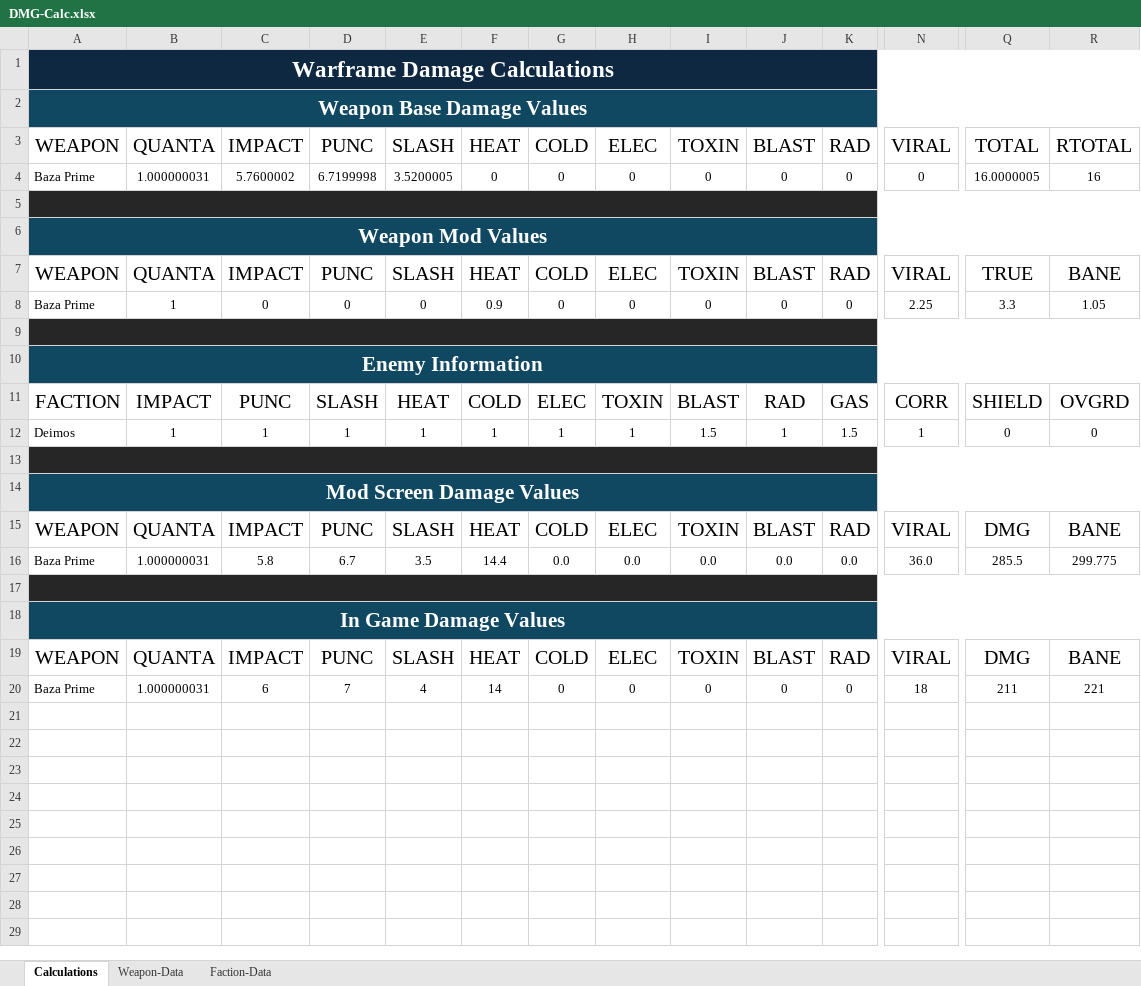
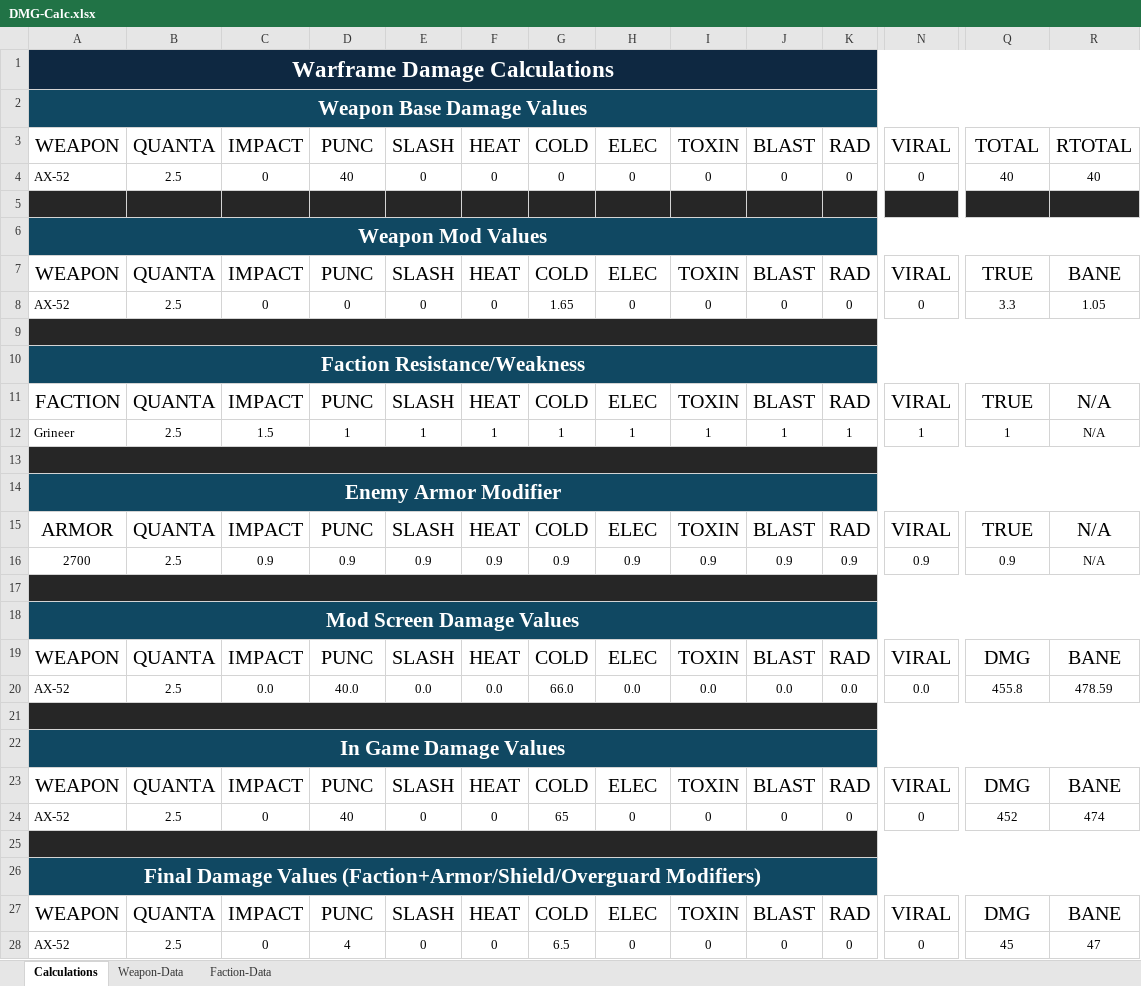
Before and after one commit to DeadxxSmile/WF-DataImporter, an Excel workbook: DamageCalcs/DMG-Calc.xlsx, sheet Calculations, drawn as a sheet; only a part is shown, gaps mark what is left out; values as stored, in another font and other column widths than the file's, no borders; table styles not drawn; removed rows and columns are numbered as before the commit, all else as after; rows hold the shown columns only; the diff covers the shown part only; the diff names each change by its address in the sheet, - before the commit and + after, or states it on an @@ line.

Commit message:
Update DMG-Calc.xlsx

```diff
--- a/DamageCalcs/DMG-Calc.xlsx (sheet Calculations)
+++ b/DamageCalcs/DMG-Calc.xlsx (sheet Calculations)
-A4: Baza Prime
+A4: AX-52
-B4: 1.000000031
+B4: 2.5
-C4: 5.7600002
+C4: 0
-D4: 6.7199998
+D4: 40
-E4: 3.5200005
+E4: 0
-Q4: 16.0000005
+Q4: 40
-R4: 16
+R4: 40
-A5:R5 merged
-A8: Baza Prime
+A8: AX-52
-B8: 1
+B8: 2.5
-F8: 0.9
+F8: 0
-G8: 0
+G8: 1.65
-N8: 2.25
+N8: 0
-A10: Enemy Information
+A10: Faction Resistance/Weakness
-row 11: FACTION | IMPACT | PUNC | SLASH | HEAT | COLD | ELEC | TOXIN | BLAST | RAD | GAS | CORR | SHIELD | OVGRD
+row 11: FACTION | QUANTA | IMPACT | PUNC | SLASH | HEAT | COLD | ELEC | TOXIN | BLAST | RAD | VIRAL | TRUE | N/A
+row 12: Grineer | 2.5 | 1.5 | 1 | 1 | 1 | 1 | 1 | 1 | 1 | 1 | 1 | 1 | N/A
-row 13: Deimos | 1 | 1 | 1 | 1 | 1 | 1 | 1 | 1.5 | 1 | 1.5 | 1 | 0 | 0
+row 13: (empty)
-A13:R13 fill: none
+A13:R13 fill: #262626
+A13:R13 merged
+row 14: Enemy Armor Modifier
+row 15: ARMOR | QUANTA | IMPACT | PUNC | SLASH | HEAT | COLD | ELEC | TOXIN | BLAST | RAD | VIRAL | TRUE | N/A
+row 16: 2700 | 2.5 | 0.9 | 0.9 | 0.9 | 0.9 | 0.9 | 0.9 | 0.9 | 0.9 | 0.9 | 0.9 | 0.9 | N/A
-row 16: Baza Prime | 1.000000031 | 5.8 | 6.7 | 3.5 | 14.4 | 0.0 | 0.0 | 0.0 | 0.0 | 0.0 | 36.0 | 285.5 | 299.775
+row 20: AX-52 | 2.5 | 0.0 | 40.0 | 0.0 | 0.0 | 66.0 | 0.0 | 0.0 | 0.0 | 0.0 | 0.0 | 455.8 | 478.59
+row 24: AX-52 | 2.5 | 0 | 40 | 0 | 0 | 65 | 0 | 0 | 0 | 0 | 0 | 452 | 474
-row 25: Baza Prime | 1.000000031 | 6 | 7 | 4 | 14 | 0 | 0 | 0 | 0 | 0 | 18 | 211 | 221
+row 25: (empty)
-A25:R25 fill: none
+A25:R25 fill: #262626
+A25:R25 merged
+row 26: Final Damage Values (Faction+Armor/Shield/Overguard Modifiers)
+row 27: WEAPON | QUANTA | IMPACT | PUNC | SLASH | HEAT | COLD | ELEC | TOXIN | BLAST | RAD | VIRAL | DMG | BANE
+row 28: AX-52 | 2.5 | 0 | 4 | 0 | 0 | 6.5 | 0 | 0 | 0 | 0 | 0 | 45 | 47
```
Also changed, not shown: cell formats elsewhere in this sheet, sheet Faction-Data.
